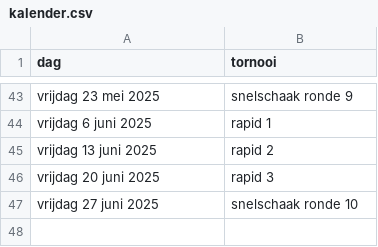
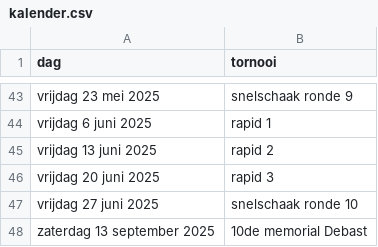
Before and after one commit to erpi/skdworp, a CSV file: _data/kalender.csv, drawn as a sheet; only a part is shown, gaps mark what is left out; the diff names each change by its address in the sheet, - before the commit and + after, or states it on an @@ line.

Commit message:
Update kalender.csv

```diff
--- a/_data/kalender.csv
+++ b/_data/kalender.csv
+row 48: zaterdag 13 september 2025 | 10de memorial Debast
```
